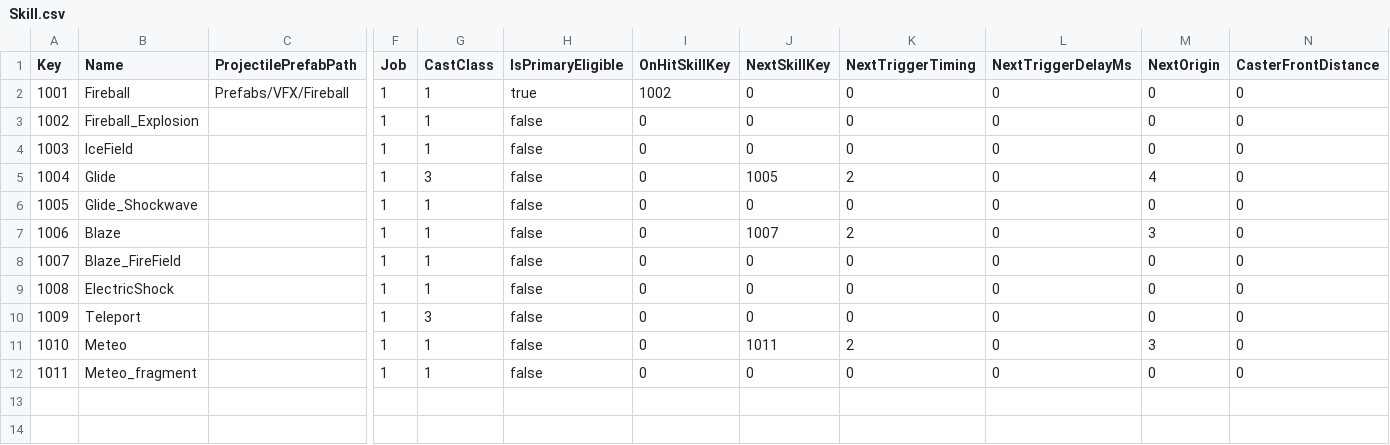
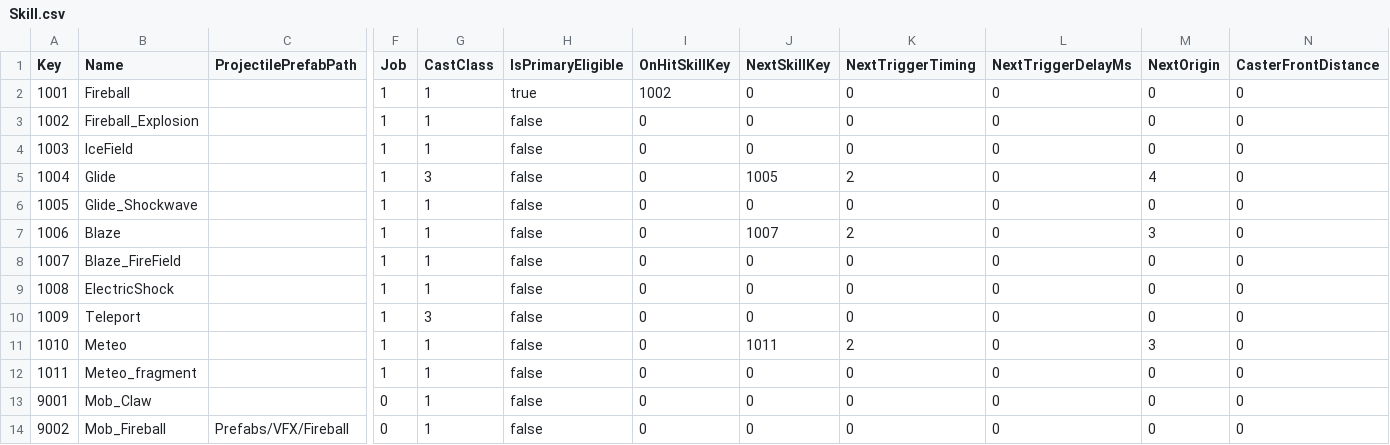
Before and after one commit to TrynBug/MMOGameServerProject, a CSV file: Development/Client/Assets/StreamingAssets/GameData/Skill.csv, drawn as a sheet; only a part is shown, gaps mark what is left out; rows hold the shown columns only; the diff names each change by its address in the sheet, - before the commit and + after, or states it on an @@ line.

```diff
--- a/Development/Client/Assets/StreamingAssets/GameData/Skill.csv
+++ b/Development/Client/Assets/StreamingAssets/GameData/Skill.csv
-C2 (ProjectilePrefabPath): Prefabs/VFX/Fireball
+C2 (ProjectilePrefabPath): (empty)
+row 13: 9001 | Mob_Claw |  | 0 | 1 | false | 0 | 0 | 0 | 0 | 0 | 0
+row 14: 9002 | Mob_Fireball | Prefabs/VFX/Fireball | 0 | 1 | false | 0 | 0 | 0 | 0 | 0 | 0
```
Also changed, not shown: Development/Client/Assets/StreamingAssets/GameData/Monster.csv, 2 other files.
